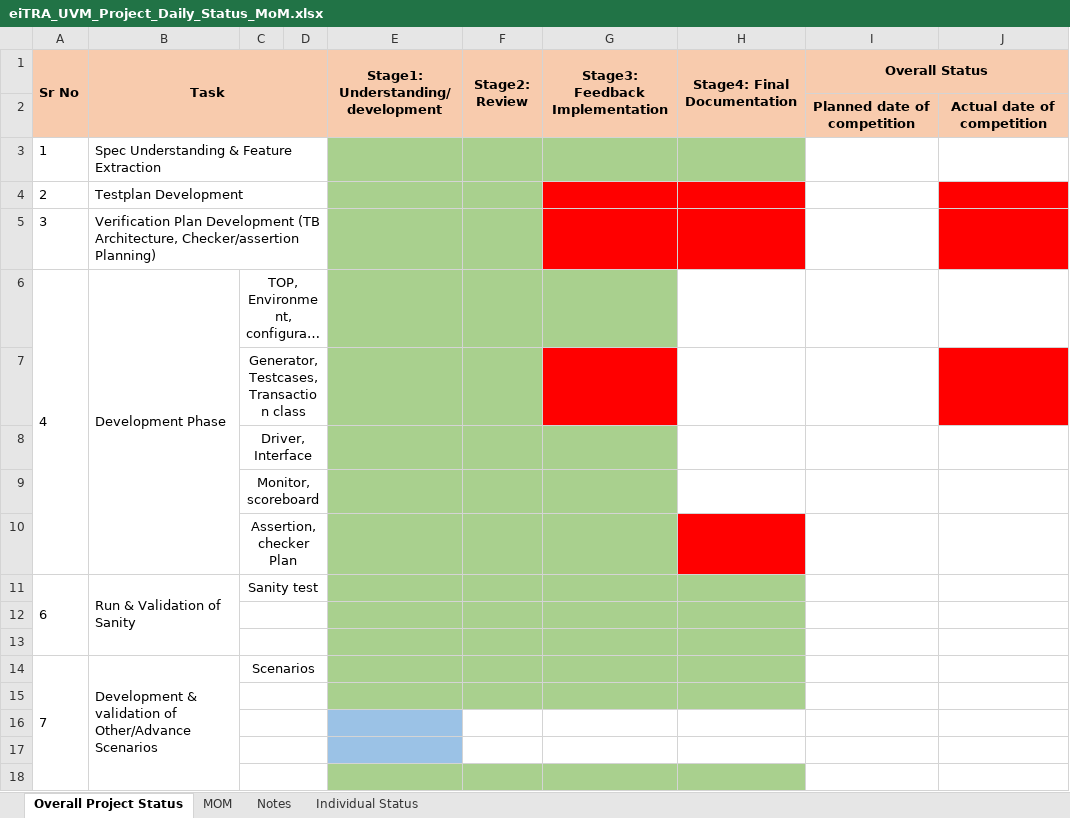
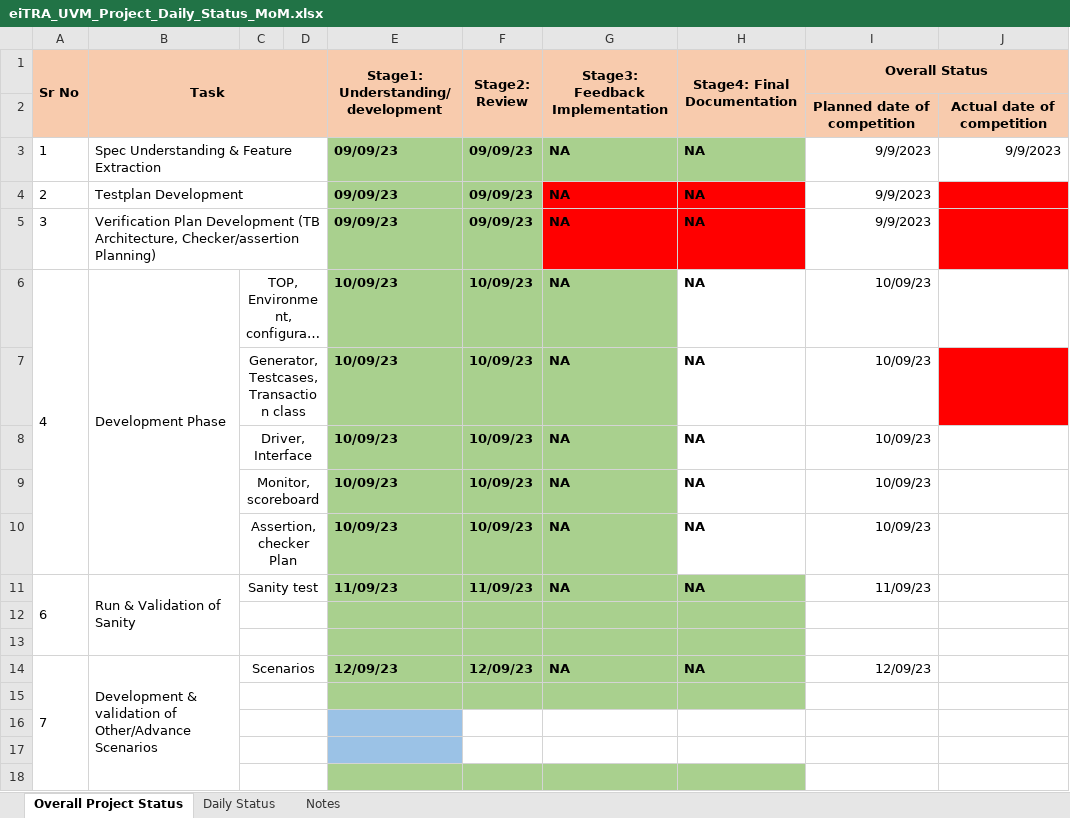
Before and after one commit to shahid2107/TDP-RAM-UVC, an Excel workbook: Documentation/Project_overall_individual_status_and_MoM/eiTRA_UVM_Project_Daily_Status_MoM.xlsx, sheet Overall Project Status, drawn as a sheet; only a part is shown; long unchanged cells end in …; values as stored, in another font and other column widths than the file's, no borders; removed rows and columns are numbered as before the commit, all else as after; the diff covers the shown part only; the diff names each change by its address in the sheet, - before the commit and + after, or states it on an @@ line.

Commit message:
Created Plan of Project

```diff
--- a/Documentation/Project_overall_individual_status_and_MoM/eiTRA_UVM_Project_Daily_Status_MoM.xlsx (sheet Overall Project Status)
+++ b/Documentation/Project_overall_individual_status_and_MoM/eiTRA_UVM_Project_Daily_Status_MoM.xlsx (sheet Overall Project Status)
-sheet tab: Individual Status
+sheet tab: Daily Status
-sheet tab: MOM
@@ sheet tab order changed: Overall Project Status | Daily Status | Notes @@
-row 3: 1 | Spec Understanding & Feature Extraction
-row 4: 2 | Testplan Development
-row 5: 3 | Verification Plan Development (TB Architecture, Checker/assertion Planning)
+row 3: 1 | Spec Understanding & Feature Extraction |  |  | 09/09/23 | 09/09/23 | NA | NA | 9/9/2023 | 9/9/2023
+row 4: 2 | Testplan Development |  |  | 09/09/23 | 09/09/23 | NA | NA | 9/9/2023
+row 5: 3 | Verification Plan Development (TB Architecture, Checker/assertion Planning) |  |  | 09/09/23 | 09/09/23 | NA | NA | 9/9/2023
-E6: (empty)
+E6: 10/09/23
-F6 (Stage2: Review): (empty)
+F6 (Stage2: Review): 10/09/23
-G6 (Stage3: Feedback Implementation): (empty)
+G6 (Stage3: Feedback Implementation): NA
-H6 (Stage4: Final Documentation): (empty)
+H6 (Stage4: Final Documentation): NA
-I6 (Overall Status): (empty)
+I6 (Overall Status): 10/09/23
-row 7:  |  | Generator, Testcases, Transaction class
-row 8:  |  | Driver, Interface
-row 9:  |  | Monitor, scoreboard
-row 10:  |  | Assertion, checker Plan
+row 7:  |  | Generator, Testcases, Transaction class |  | 10/09/23 | 10/09/23 | NA | NA | 10/09/23
+row 8:  |  | Driver, Interface |  | 10/09/23 | 10/09/23 | NA | NA | 10/09/23
+row 9:  |  | Monitor, scoreboard |  | 10/09/23 | 10/09/23 | NA | NA | 10/09/23
+row 10:  |  | Assertion, checker Plan |  | 10/09/23 | 10/09/23 | NA | NA | 10/09/23
-E11: (empty)
+E11: 11/09/23
-F11 (Stage2: Review): (empty)
+F11 (Stage2: Review): 11/09/23
-G11 (Stage3: Feedback Implementation): (empty)
+G11 (Stage3: Feedback Implementation): NA
-H11 (Stage4: Final Documentation): (empty)
+H11 (Stage4: Final Documentation): NA
-I11 (Overall Status): (empty)
+I11 (Overall Status): 11/09/23
-E14: (empty)
+E14: 12/09/23
-F14 (Stage2: Review): (empty)
+F14 (Stage2: Review): 12/09/23
-G14 (Stage3: Feedback Implementation): (empty)
+G14 (Stage3: Feedback Implementation): NA
-H14 (Stage4: Final Documentation): (empty)
+H14 (Stage4: Final Documentation): NA
-I14 (Overall Status): (empty)
+I14 (Overall Status): 12/09/23
```
Also changed, not shown: 6 added rows, 6 removed rows and 15 edited cells elsewhere in this sheet, sheet Daily Status.
